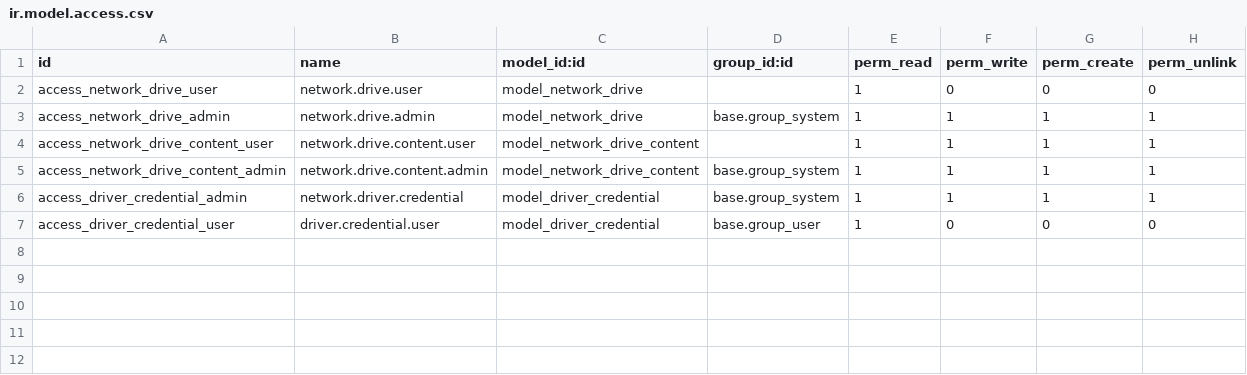
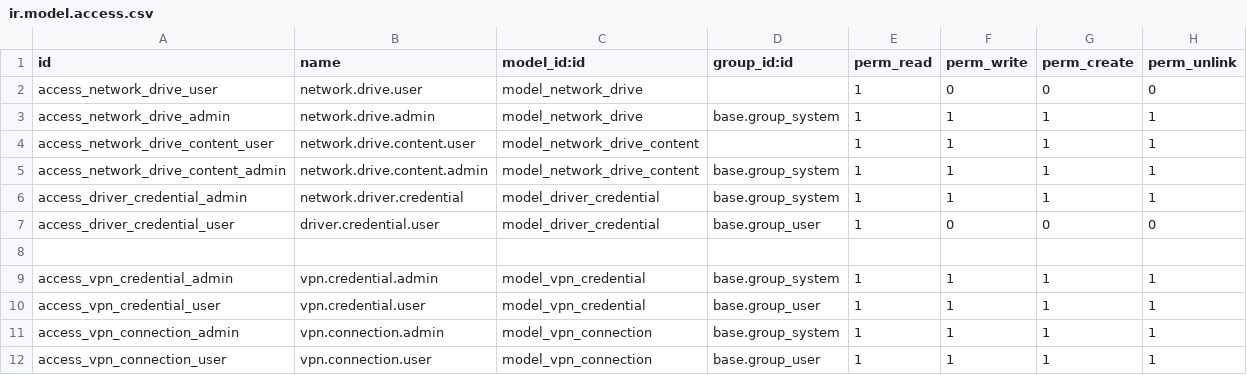
Before and after one commit to bmmaimba/network_drives, a CSV file: network_drives/security/ir.model.access.csv, drawn as a sheet; the diff names each change by its address in the sheet, - before the commit and + after, or states it on an @@ line.

```diff
--- a/network_drives/security/ir.model.access.csv
+++ b/network_drives/security/ir.model.access.csv
+row 8: (empty)
+row 9: access_vpn_credential_admin | vpn.credential.admin | model_vpn_credential | base.group_system | 1 | 1 | 1 | 1
+row 10: access_vpn_credential_user | vpn.credential.user | model_vpn_credential | base.group_user | 1 | 1 | 1 | 1
+row 11: access_vpn_connection_admin | vpn.connection.admin | model_vpn_connection | base.group_system | 1 | 1 | 1 | 1
+row 12: access_vpn_connection_user | vpn.connection.user | model_vpn_connection | base.group_user | 1 | 1 | 1 | 1
```
Also changed, not shown: 9 other files.
